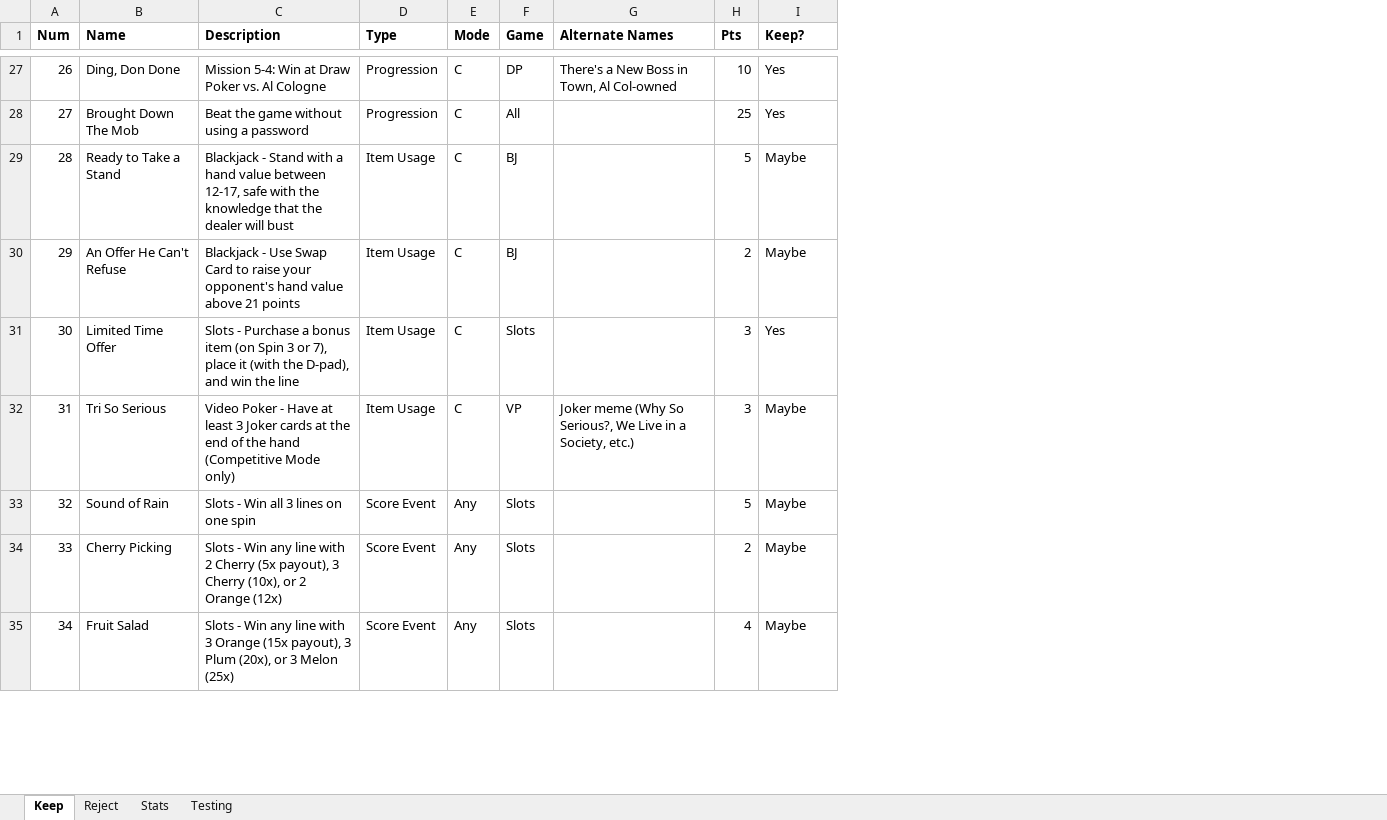
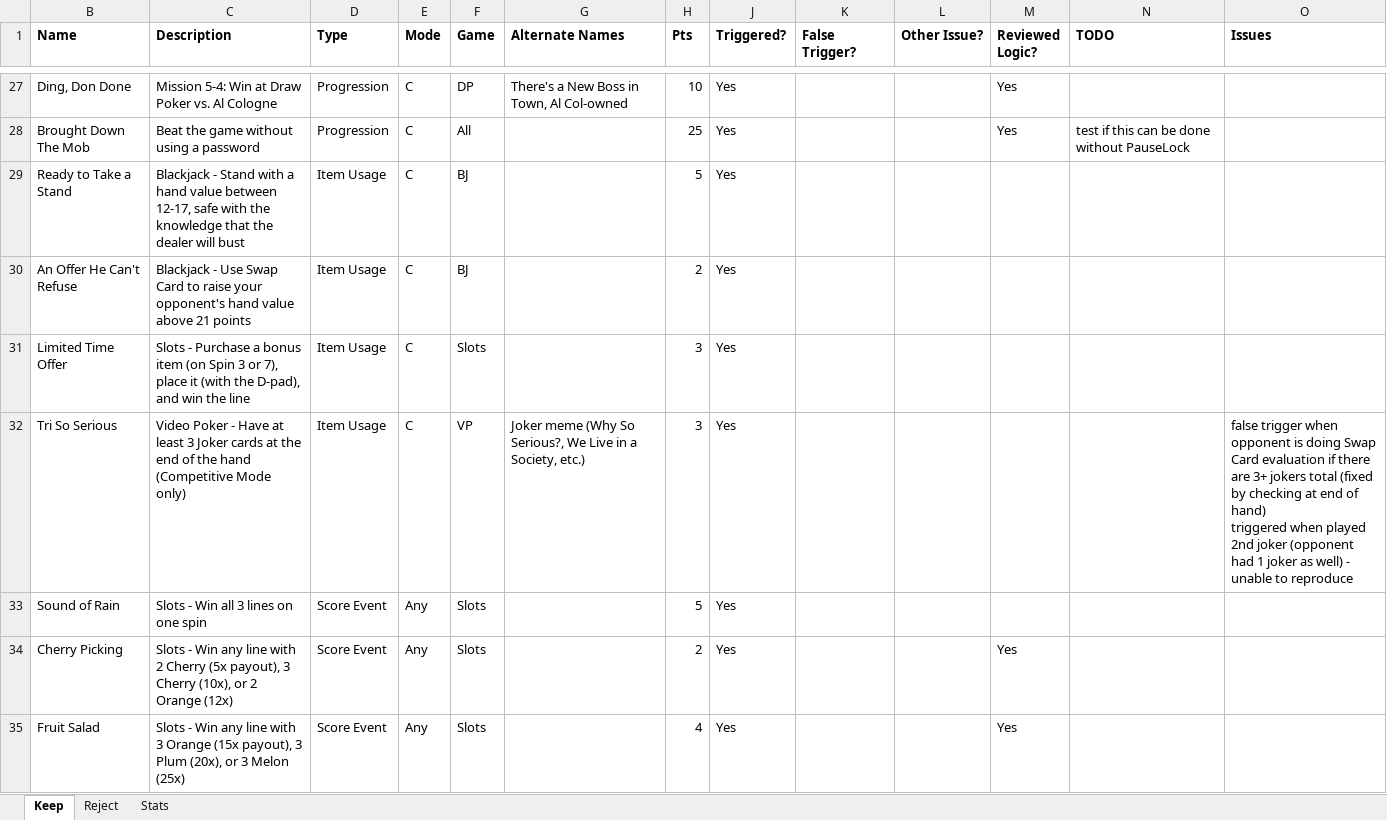
Before and after one commit to cdxemu/RetroAchievements, an Excel workbook: WIP/High Stakes Gambling (Game Boy)/Docs/achievement_plan.xlsx, sheet Keep, drawn as a sheet; only a part is shown, gaps mark what is left out; values as stored, in another font and other column widths than the file's, no borders; removed rows and columns are numbered as before the commit, all else as after; ↵ is a line break in a cell; the diff covers the shown part only; the diff names each change by its address in the sheet, - before the commit and + after, or states it on an @@ line.

```diff
--- a/WIP/High Stakes Gambling (Game Boy)/Docs/achievement_plan.xlsx (sheet Keep)
+++ b/WIP/High Stakes Gambling (Game Boy)/Docs/achievement_plan.xlsx (sheet Keep)
-sheet tab: Testing
@@ column A (Num) hidden, rows 27-35: 26 | 27 | 28 | 29 | 30 | 31 | 32 | 33 | 34 @@
+column J (Triggered?), rows 27-35: all Yes
+column K (False Trigger?), empty
+column L (Other Issue?), empty
+column N (TODO), row 28: test if this can be done without PauseLock
+column O (Issues), row 32: false trigger when opponent is doing Swap Card evaluation if there are 3+ jokers total (fixed by checking at end of hand) ↵ triggered when played 2nd joker (opponent had 1 joker as well) - unable to reproduce
-M1: Keep?
+M1: Reviewed Logic?
-M29:M30 (Reviewed Logic?): Maybe
+M29:M30 (Reviewed Logic?): (empty)
-M31 (Reviewed Logic?): Yes
+M31 (Reviewed Logic?): (empty)
-M32:M33 (Reviewed Logic?): Maybe
+M32:M33 (Reviewed Logic?): (empty)
-M34:M35 (Reviewed Logic?): Maybe
+M34:M35 (Reviewed Logic?): Yes
```
Also changed, not shown: 32 edited cells elsewhere in this sheet, formulas that keep their value.
